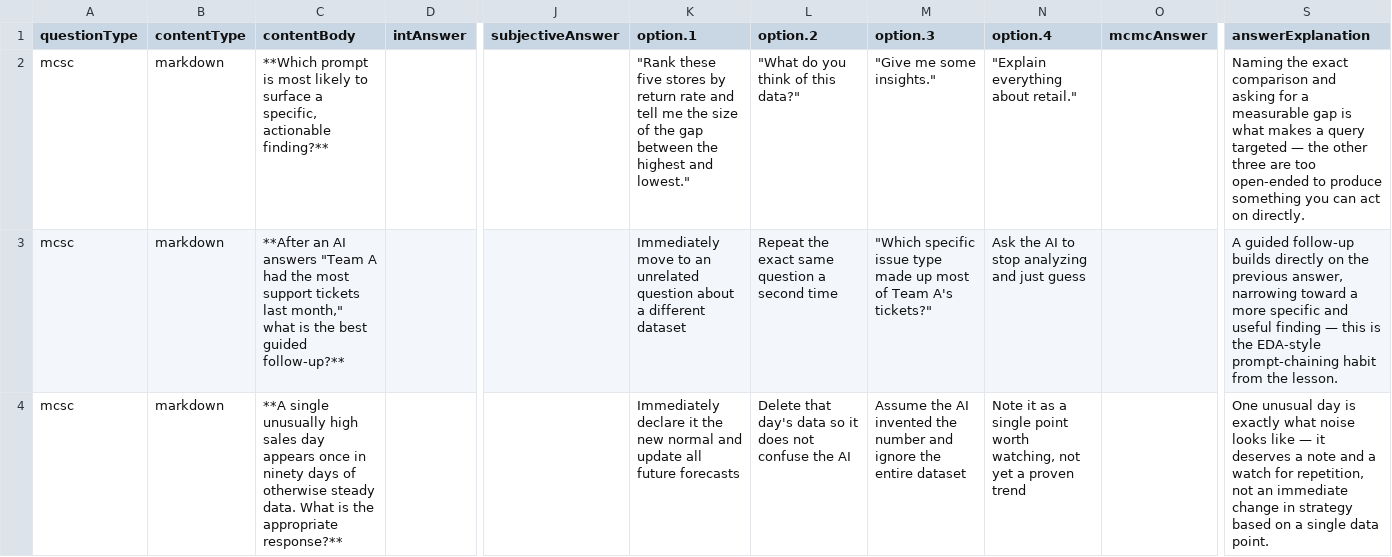
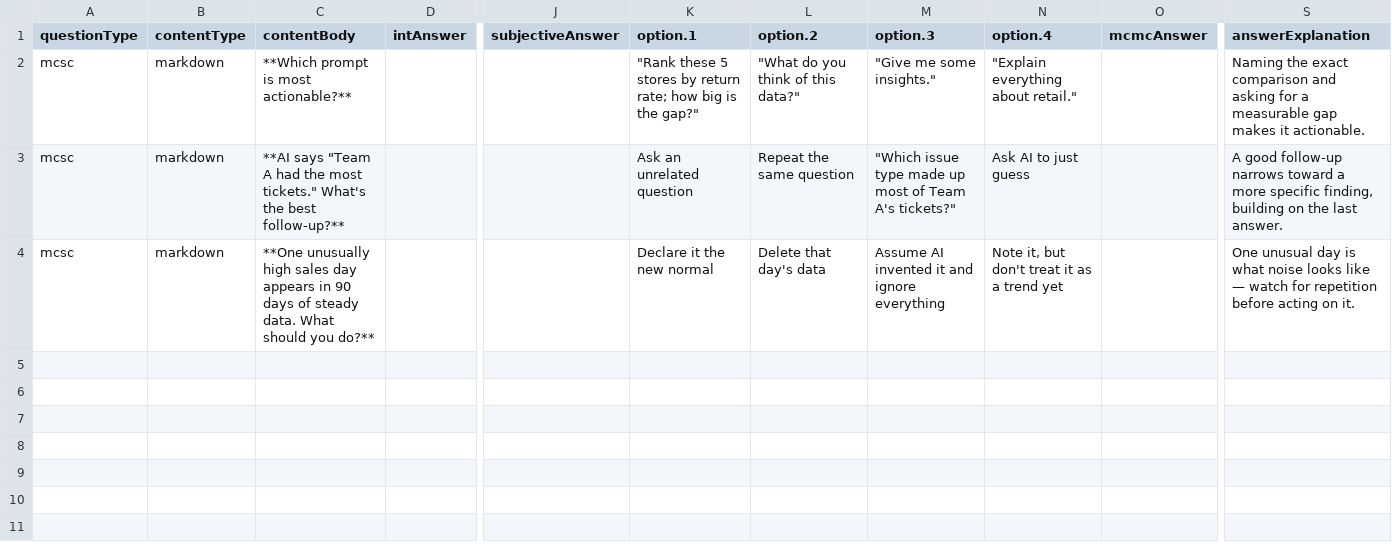
Before and after one commit to arunnandewal-happyvibes/sal-sessions, a CSV file: S01/Checkpoint Questions/Scene 2.2.csv, drawn as a sheet; only a part is shown, gaps mark what is left out; the diff names each change by its address in the sheet, - before the commit and + after, or states it on an @@ line.

```diff
--- a/S01/Checkpoint Questions/Scene 2.2.csv
+++ b/S01/Checkpoint Questions/Scene 2.2.csv
-C2 (contentBody): …is most likely to surface a specific, actionable finding?**
+C2 (contentBody): …is most actionable?**
-K2 (option.1): "Rank these five stores by return rate and tell me the size of the gap between the highest and lowest."
+K2 (option.1): "Rank these 5 stores by return rate; how big is the gap?"
-S2 (answerExplanation): …measurable gap is what makes a query targeted — the other three are too open-ended to produce something you can act on directly.
+S2 (answerExplanation): …measurable gap makes it actionable.
-C3 (contentBody): **After an AI answers "Team A had the most support tickets last month," what is the best guided follow-up?**
+C3 (contentBody): **AI says "Team A had the most tickets." What's the best follow-up?**
-K3 (option.1): Immediately move to an unrelated question about a different dataset
+K3 (option.1): Ask an unrelated question
-L3 (option.2): Repeat the exact same question a second time
+L3 (option.2): Repeat the same question
-M3 (option.3): "Which specific issue type…
+M3 (option.3): "Which issue type…
-N3 (option.4): Ask the AI to stop analyzing and just guess
+N3 (option.4): Ask AI to just guess
-S3 (answerExplanation): A guided follow-up builds directly on the previous answer, narrowing toward a more specific and useful finding — this is the EDA-style prompt-chaining habit from the lesson.
+S3 (answerExplanation): A good follow-up narrows toward a more specific finding, building on the last answer.
-C4 (contentBody): **A single unusually high sales day appears once in ninety days of otherwise steady data. What is the appropriate response?**
+C4 (contentBody): **One unusually high sales day appears in 90 days of steady data. What should you do?**
-K4 (option.1): Immediately declare it the new normal and update all future forecasts
+K4 (option.1): Declare it the new normal
-L4 (option.2): Delete that day's data so it does not confuse the AI
+L4 (option.2): Delete that day's data
-M4 (option.3): Assume the AI invented the number and ignore the entire dataset
+M4 (option.3): Assume AI invented it and ignore everything
-N4 (option.4): Note it as a single point worth watching, not yet a proven trend
+N4 (option.4): Note it, but don't treat it as a trend yet
-S4 (answerExplanation): …day is exactly what noise looks like — it deserves a note and a watch for repetition, not an immediate change in strategy based on a single data point.
+S4 (answerExplanation): …day is what noise looks like — watch for repetition before acting on it.
```
Also changed, not shown: S01/Checkpoint Questions/Scene 1.1.csv, S01/Checkpoint Questions/Scene 1.2.csv, 10 other files.
